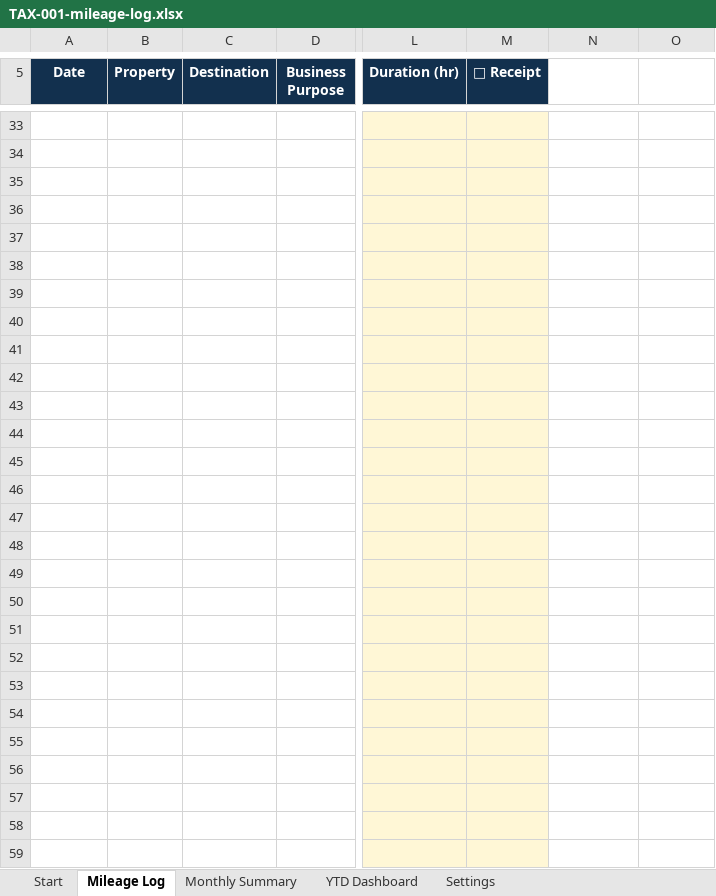
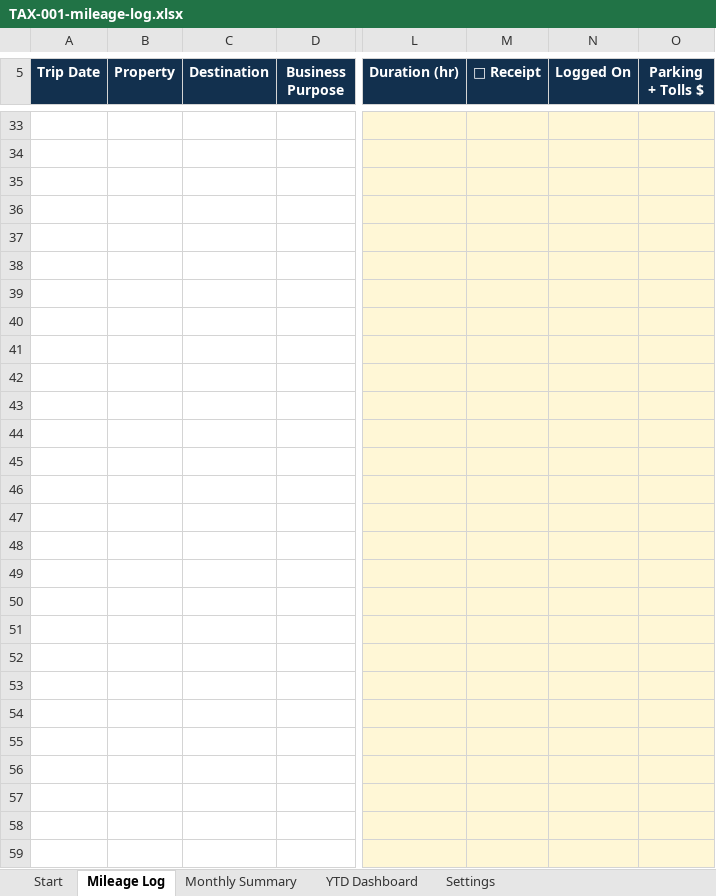
Before and after one commit to Kebron911/excell-templates, an Excel workbook: templates/_masters/TAX-001-mileage-log.xlsx, sheet Mileage Log, drawn as a sheet; only a part is shown, gaps mark what is left out; values as stored, in another font and other column widths than the file's, no borders; conditional formats not drawn; the diff covers the shown part only; the diff names each change by its address in the sheet, - before the commit and + after, or states it on an @@ line.

```diff
--- a/templates/_masters/TAX-001-mileage-log.xlsx (sheet Mileage Log)
+++ b/templates/_masters/TAX-001-mileage-log.xlsx (sheet Mileage Log)
-A5: Date
+A5: Trip Date
-N5: (empty)
+N5: Logged On
-N5:O5 fill: none
+N5:O5 fill: #12304E
-O5: (empty)
+O5: Parking + Tolls $
-N33:O59 fill: none
+N33:O59 fill: #FFF7D6
```
Also changed, not shown: 24 edited cells and cell formats elsewhere in this sheet, sheet Settings, sheet YTD Dashboard, sheet Start, 1 other file.
